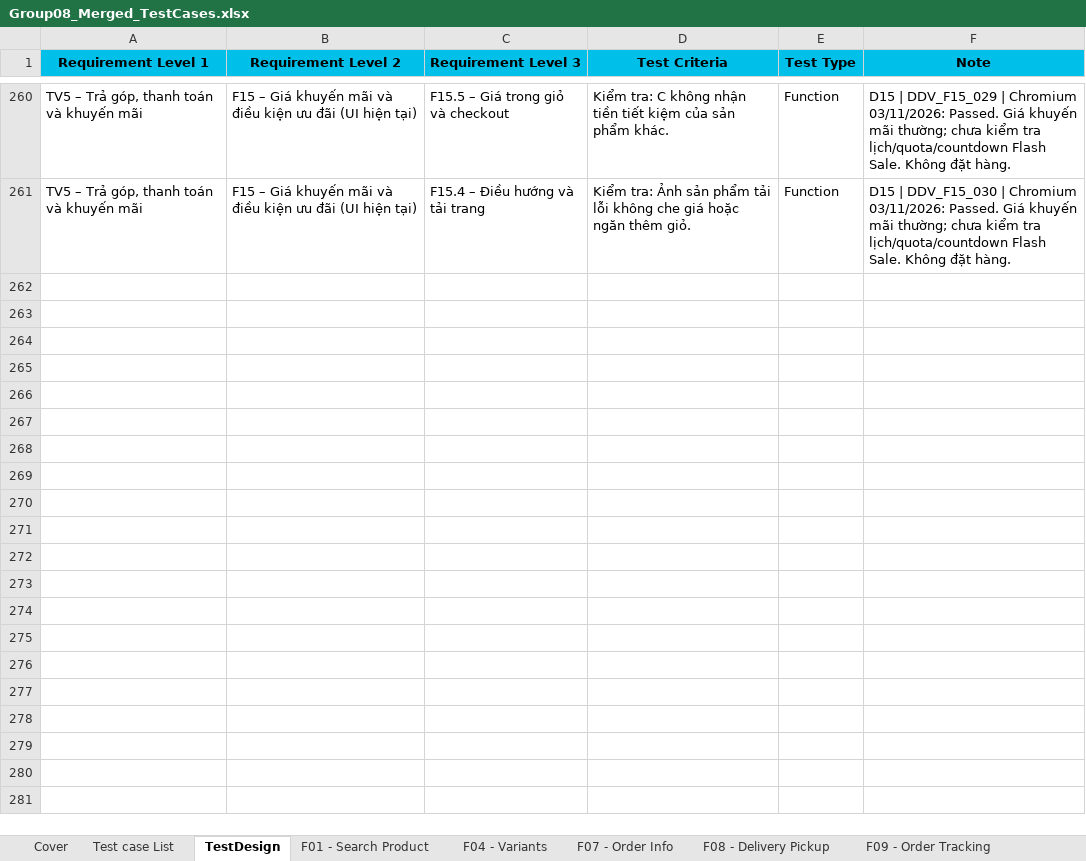
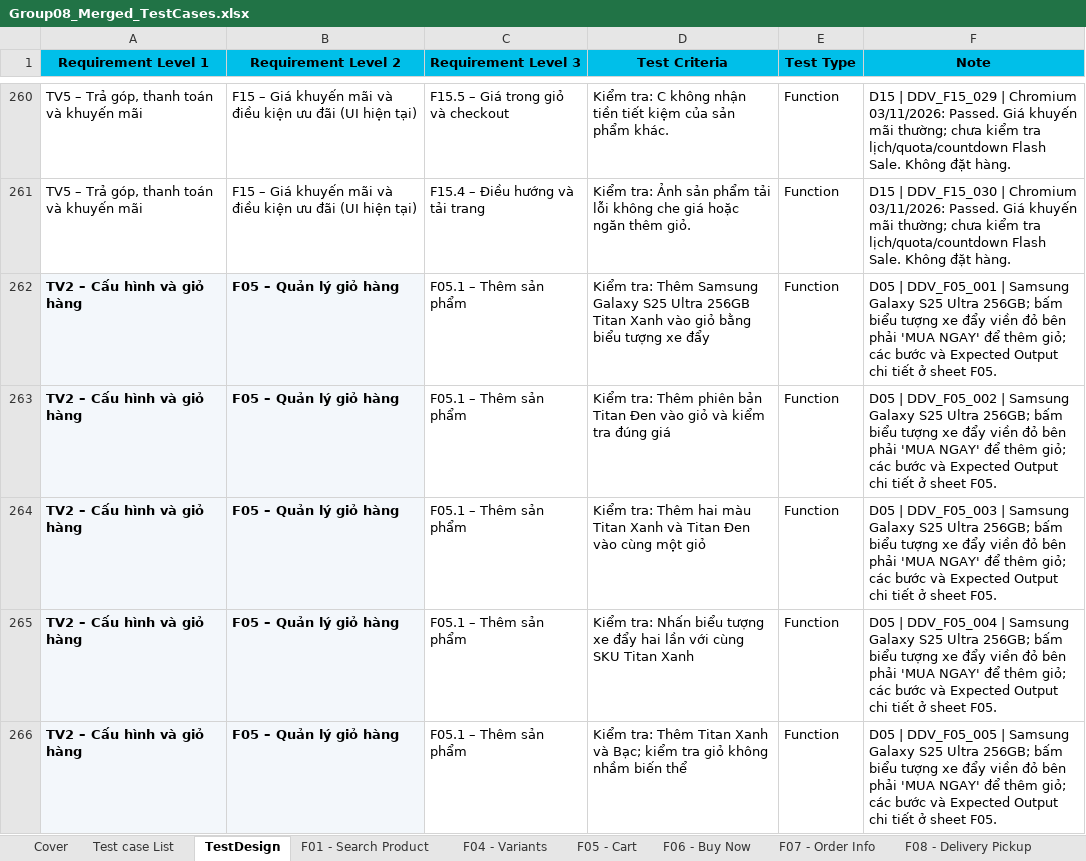
Before and after one commit to HoangDuyTan/Group08-Software-Test, an Excel workbook: docs/merged/Group08_Merged_TestCases.xlsx, sheet TestDesign, drawn as a sheet; only a part is shown, gaps mark what is left out; values as stored, in another font and other column widths than the file's, no borders; table styles not drawn; the diff covers the shown part only; the diff names each change by its address in the sheet, - before the commit and + after, or states it on an @@ line.

```diff
--- a/docs/merged/Group08_Merged_TestCases.xlsx (sheet TestDesign)
+++ b/docs/merged/Group08_Merged_TestCases.xlsx (sheet TestDesign)
+sheet tab: F05 - Cart
+sheet tab: F06 - Buy Now
+row 262: TV2 – Cấu hình và giỏ hàng | F05 – Quản lý giỏ hàng | F05.1 – Thêm sản phẩm | Kiểm tra: Thêm Samsung Galaxy S25 Ultra 256GB Titan Xanh vào giỏ bằng biểu tượng xe đẩy | Function | D05 | DDV_F05_001 | Samsung Galaxy S25 Ultra 256GB; bấm biểu tượng xe đẩy viền đỏ bên phải 'MUA NGAY' để thêm giỏ; các bước và Expected Output chi tiết ở sheet F05.
+row 263: TV2 – Cấu hình và giỏ hàng | F05 – Quản lý giỏ hàng | F05.1 – Thêm sản phẩm | Kiểm tra: Thêm phiên bản Titan Đen vào giỏ và kiểm tra đúng giá | Function | D05 | DDV_F05_002 | Samsung Galaxy S25 Ultra 256GB; bấm biểu tượng xe đẩy viền đỏ bên phải 'MUA NGAY' để thêm giỏ; các bước và Expected Output chi tiết ở sheet F05.
+row 264: TV2 – Cấu hình và giỏ hàng | F05 – Quản lý giỏ hàng | F05.1 – Thêm sản phẩm | Kiểm tra: Thêm hai màu Titan Xanh và Titan Đen vào cùng một giỏ | Function | D05 | DDV_F05_003 | Samsung Galaxy S25 Ultra 256GB; bấm biểu tượng xe đẩy viền đỏ bên phải 'MUA NGAY' để thêm giỏ; các bước và Expected Output chi tiết ở sheet F05.
+row 265: TV2 – Cấu hình và giỏ hàng | F05 – Quản lý giỏ hàng | F05.1 – Thêm sản phẩm | Kiểm tra: Nhấn biểu tượng xe đẩy hai lần với cùng SKU Titan Xanh | Function | D05 | DDV_F05_004 | Samsung Galaxy S25 Ultra 256GB; bấm biểu tượng xe đẩy viền đỏ bên phải 'MUA NGAY' để thêm giỏ; các bước và Expected Output chi tiết ở sheet F05.
+row 266: TV2 – Cấu hình và giỏ hàng | F05 – Quản lý giỏ hàng | F05.1 – Thêm sản phẩm | Kiểm tra: Thêm Titan Xanh và Bạc; kiểm tra giỏ không nhầm biến thể | Function | D05 | DDV_F05_005 | Samsung Galaxy S25 Ultra 256GB; bấm biểu tượng xe đẩy viền đỏ bên phải 'MUA NGAY' để thêm giỏ; các bước và Expected Output chi tiết ở sheet F05.
```
Also changed, not shown: 55 added rows elsewhere in this sheet, sheet Test Report, sheet Test case List, sheet Cover, formulas that keep their value, charts or pictures, docs/individual/Group08_23130082_NguyenTruongGiang.xlsx, 1 other file.
